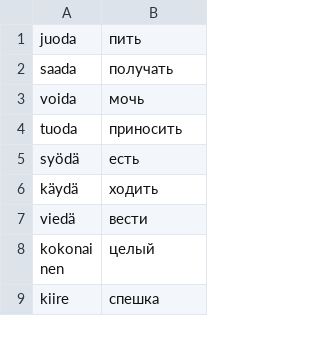
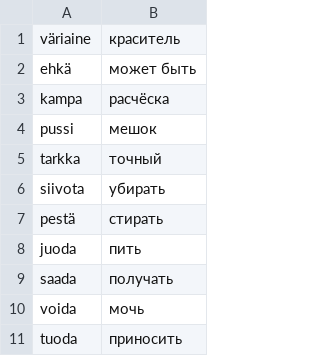
Before and after one commit to koryuun/wordpairs, a CSV file: decks/sanat/deck.csv, drawn as a sheet; only a part is shown; the shorter side is filled out with more unchanged rows.

```diff
--- a/decks/sanat/deck.csv
+++ b/decks/sanat/deck.csv
@@ -1 +1,8 @@
+väriaine ; краситель
+ehkä ; может быть
+kampa ; расчёска
+pussi ; мешок
+tarkka ; точный
+siivota ; убирать
+pestä ; стирать
 juoda ; пить
```
Also changed, not shown: 7 other files.
